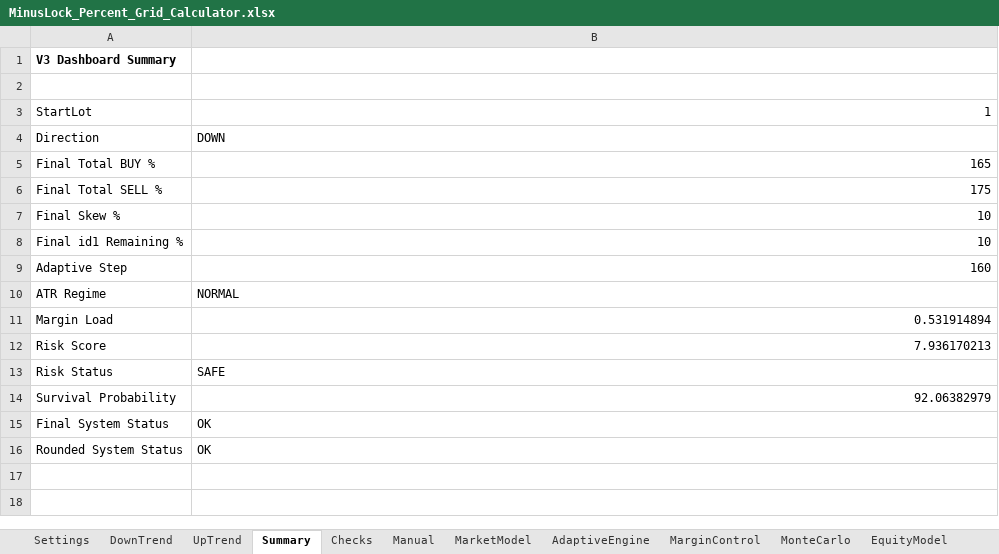
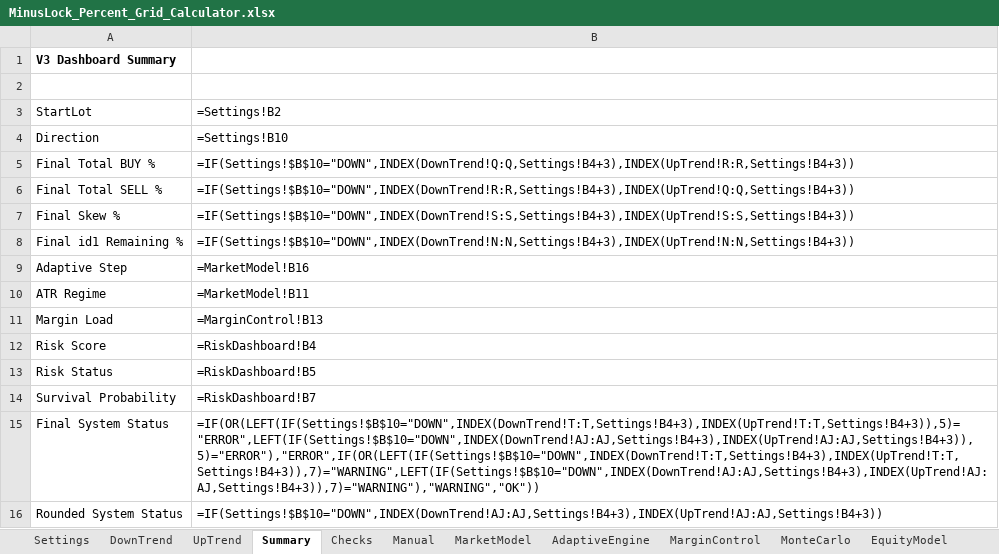
Before and after one commit to ic8812825-maker/chatgpt.com-codex, an Excel workbook: MinusLock_Percent_Grid_Calculator/MinusLock_Percent_Grid_Calculator.xlsx, sheet Summary, drawn as a sheet; values as stored, in another font and other column widths than the file's, no borders; formulas without a stored value are shown as written; charts and pictures not drawn; the diff names each change by its address in the sheet, - before the commit and + after, or states it on an @@ line.

```diff
--- a/MinusLock_Percent_Grid_Calculator/MinusLock_Percent_Grid_Calculator.xlsx (sheet Summary)
+++ b/MinusLock_Percent_Grid_Calculator/MinusLock_Percent_Grid_Calculator.xlsx (sheet Summary)
-B3: 1
+B3: =Settings!B2
-B4: DOWN
+B4: =Settings!B10
-B5: 165
+B5: =IF(Settings!$B$10="DOWN",INDEX(DownTrend!Q:Q,Settings!B4+3),INDEX(UpTrend!R:R,Settings!B4+3))
-B6: 175
+B6: =IF(Settings!$B$10="DOWN",INDEX(DownTrend!R:R,Settings!B4+3),INDEX(UpTrend!Q:Q,Settings!B4+3))
-B7: 10
+B7: =IF(Settings!$B$10="DOWN",INDEX(DownTrend!S:S,Settings!B4+3),INDEX(UpTrend!S:S,Settings!B4+3))
-B8: 10
+B8: =IF(Settings!$B$10="DOWN",INDEX(DownTrend!N:N,Settings!B4+3),INDEX(UpTrend!N:N,Settings!B4+3))
-B9: 160
+B9: =MarketModel!B16
-B10: NORMAL
+B10: =MarketModel!B11
-B11: 0.531914894
+B11: =MarginControl!B13
-B12: 7.936170213
+B12: =RiskDashboard!B4
-B13: SAFE
+B13: =RiskDashboard!B5
-B14: 92.06382979
+B14: =RiskDashboard!B7
-B15: OK
+B15: =IF(OR(LEFT(IF(Settings!$B$10="DOWN",INDEX(DownTrend!T:T,Settings!B4+3),INDEX(UpTrend!T:T,Settings!B4+3)),5)="ERROR",LEFT(IF(Settings!$B$10="DOWN",INDEX(DownTrend!AJ:AJ,Settings!B4+3),INDEX(UpTrend!AJ:AJ,Settings!B4+3)),5)="ERROR"),"ERROR",IF(OR(LEFT(IF(Settings!$B$10="DOWN",INDEX(DownTrend!T:T,Settings!B4+3),INDEX(UpTrend!T:T,Settings!B4+3)),7)="WARNING",LEFT(IF(Settings!$B$10="DOWN",INDEX(DownTrend!AJ:AJ,Settings!B4+3),INDEX(UpTrend!AJ:AJ,Settings!B4+3)),7)="WARNING"),"WARNING","OK"))
-B16: OK
+B16: =IF(Settings!$B$10="DOWN",INDEX(DownTrend!AJ:AJ,Settings!B4+3),INDEX(UpTrend!AJ:AJ,Settings!B4+3))
```
Also changed, not shown: sheet DownTrend, sheet UpTrend, sheet AdaptiveEngine, sheet MarginControl, sheet RiskDashboard, sheet MonteCarlo, 1 more sheet, formulas that keep their value, charts or pictures, 3 other files.
